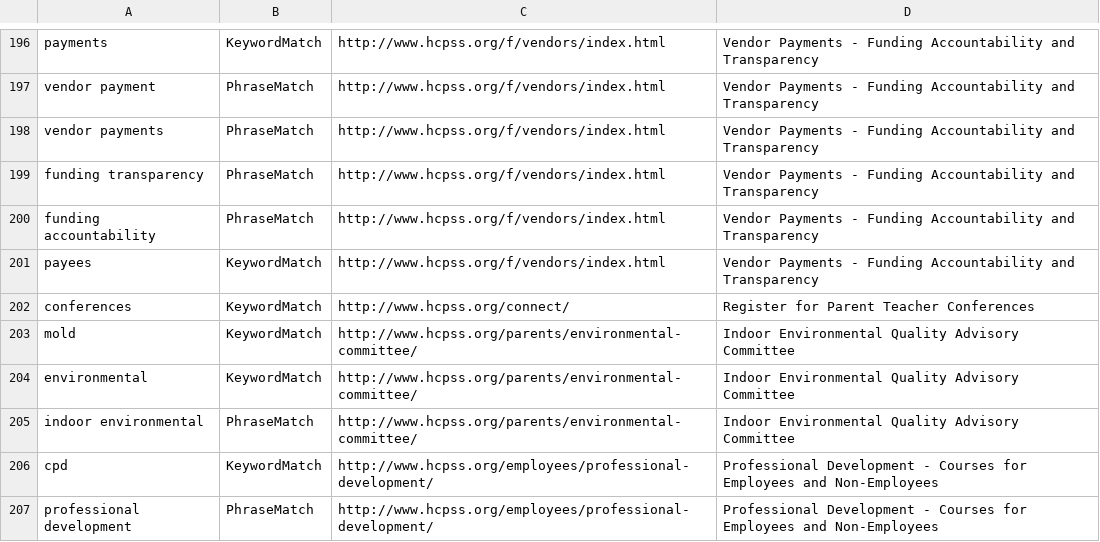
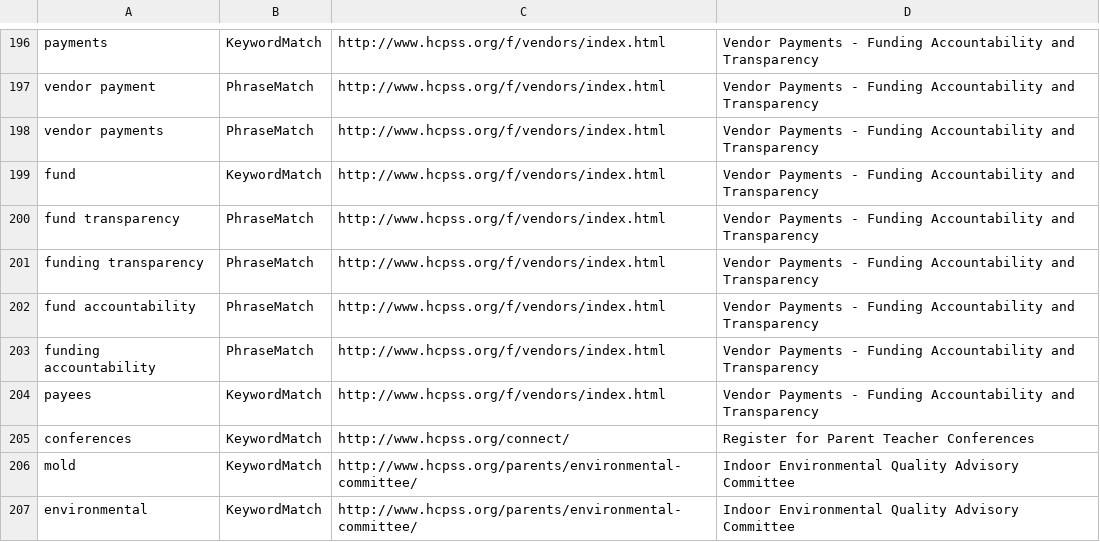
Before and after one commit to HCPSS/hcpss-search-terms, a CSV file: keymatch_hcpss_main_frontend.csv, drawn as a sheet; only a part is shown, gaps mark what is left out; the shorter side is filled out with more unchanged rows.

Commit message:
Add search term for "fund"

```diff
--- a/keymatch_hcpss_main_frontend.csv
+++ b/keymatch_hcpss_main_frontend.csv
@@ -198,3 +198,6 @@ vendor payment,PhraseMatch,http://www.hcpss.org/f/vendors/index.html,Vendor Paym
 vendor payments,PhraseMatch,http://www.hcpss.org/f/vendors/index.html,Vendor Payments - Funding Accountability and Transparency
+fund,KeywordMatch,http://www.hcpss.org/f/vendors/index.html,Vendor Payments - Funding Accountability and Transparency
+fund transparency,PhraseMatch,http://www.hcpss.org/f/vendors/index.html,Vendor Payments - Funding Accountability and Transparency
 funding transparency,PhraseMatch,http://www.hcpss.org/f/vendors/index.html,Vendor Payments - Funding Accountability and Transparency
+fund accountability,PhraseMatch,http://www.hcpss.org/f/vendors/index.html,Vendor Payments - Funding Accountability and Transparency
 funding accountability,PhraseMatch,http://www.hcpss.org/f/vendors/index.html,Vendor Payments - Funding Accountability and Transparency
```
